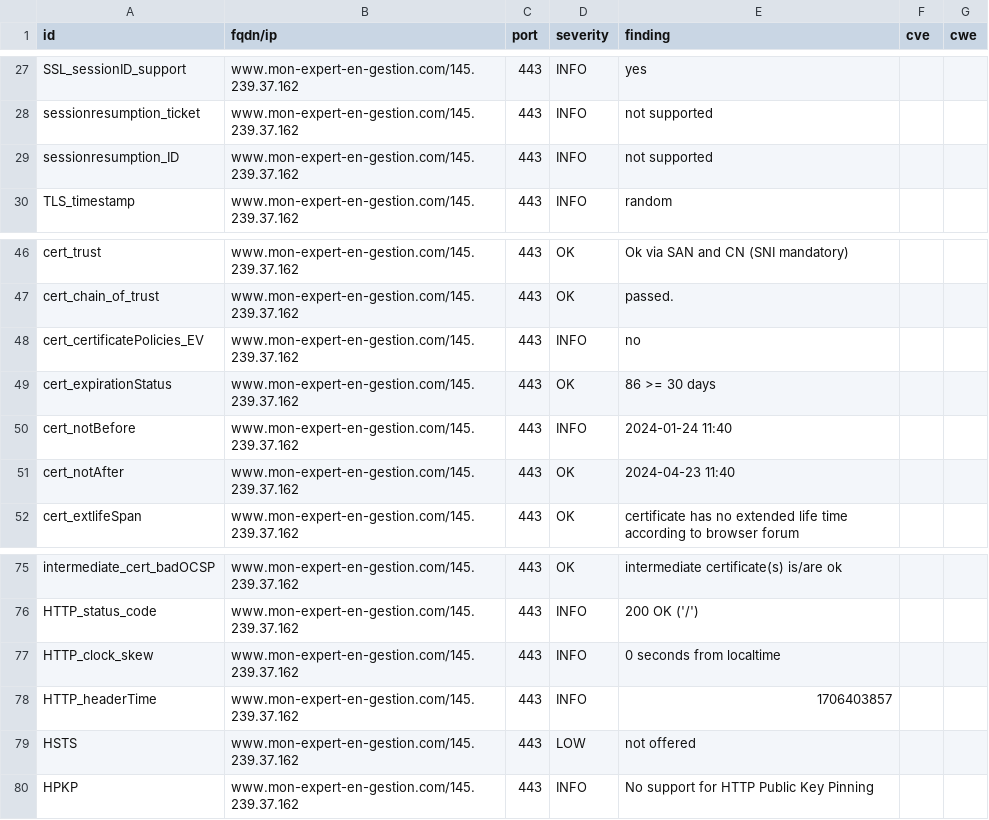
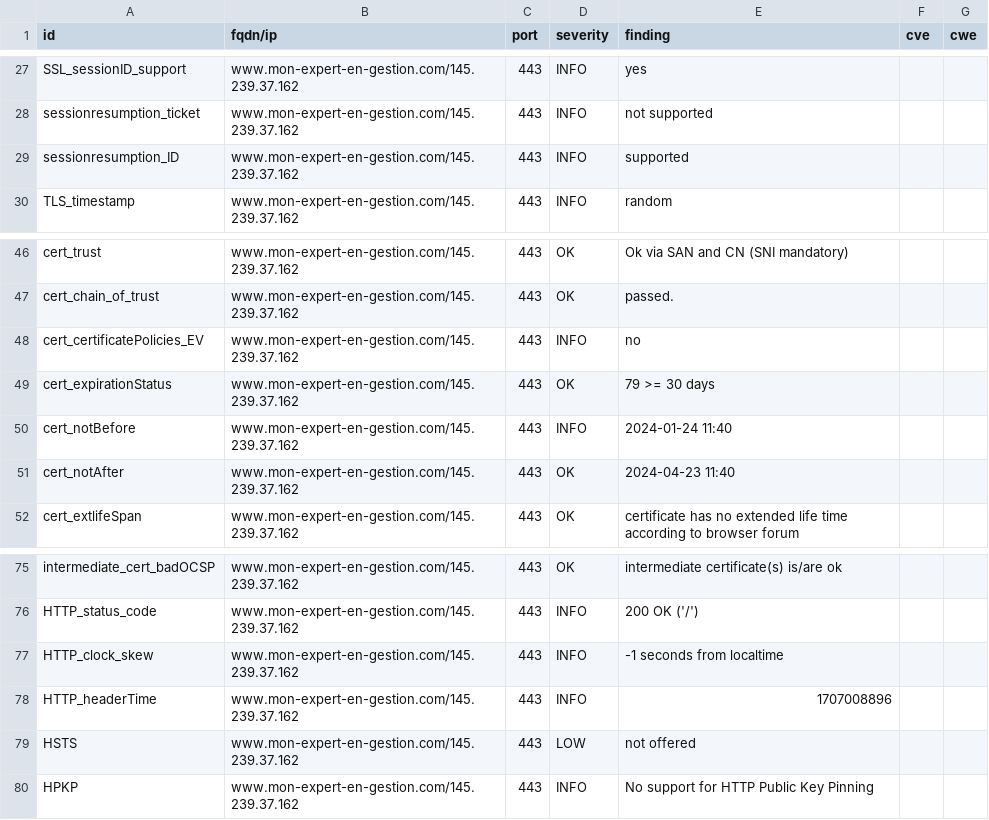
Before and after one commit to arthurzenika/dashlord-rca, a CSV file: results/aHR0cHM6Ly93d3cubW9uLWV4cGVydC1lbi1nZXN0aW9uLmNvbQ==/testssl.csv, drawn as a sheet; only a part is shown, gaps mark what is left out.

```diff
--- a/results/aHR0cHM6Ly93d3cubW9uLWV4cGVydC1lbi1nZXN0aW9uLmNvbQ==/testssl.csv
+++ b/results/aHR0cHM6Ly93d3cubW9uLWV4cGVydC1lbi1nZXN0aW9uLmNvbQ==/testssl.csv
@@ -28,3 +28,3 @@
 "sessionresumption_ticket","www.mon-expert-en-gestion.com/145.239.37.162","443","INFO","not supported","",""
-"sessionresumption_ID","www.mon-expert-en-gestion.com/145.239.37.162","443","INFO","not supported","",""
+"sessionresumption_ID","www.mon-expert-en-gestion.com/145.239.37.162","443","INFO","supported","",""
 "TLS_timestamp","www.mon-expert-en-gestion.com/145.239.37.162","443","INFO","random","",""
@@ -48,3 +48,3 @@
 "cert_certificatePolicies_EV","www.mon-expert-en-gestion.com/145.239.37.162","443","INFO","no","",""
-"cert_expirationStatus","www.mon-expert-en-gestion.com/145.239.37.162","443","OK","86 >= 30 days","",""
+"cert_expirationStatus","www.mon-expert-en-gestion.com/145.239.37.162","443","OK","79 >= 30 days","",""
 "cert_notBefore","www.mon-expert-en-gestion.com/145.239.37.162","443","INFO","2024-01-24 11:40","",""
@@ -76,4 +76,4 @@
 "HTTP_status_code","www.mon-expert-en-gestion.com/145.239.37.162","443","INFO","200 OK ('/')","",""
-"HTTP_clock_skew","www.mon-expert-en-gestion.com/145.239.37.162","443","INFO","0 seconds from localtime","",""
-"HTTP_headerTime","www.mon-expert-en-gestion.com/145.239.37.162","443","INFO","1706403857","",""
+"HTTP_clock_skew","www.mon-expert-en-gestion.com/145.239.37.162","443","INFO","-1 seconds from localtime","",""
+"HTTP_headerTime","www.mon-expert-en-gestion.com/145.239.37.162","443","INFO","1707008896","",""
 "HSTS","www.mon-expert-en-gestion.com/145.239.37.162","443","LOW","not offered","",""
```
Also changed, not shown: 16 other files.
